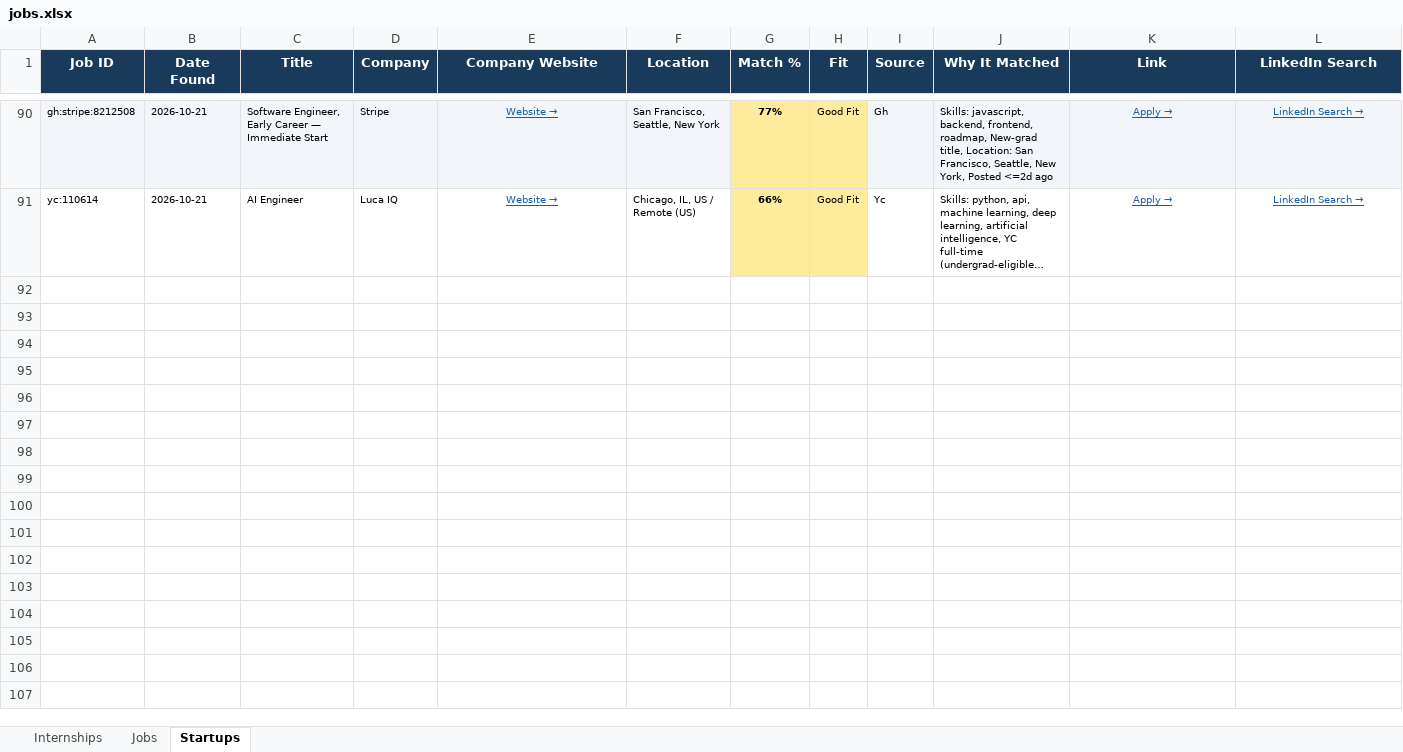
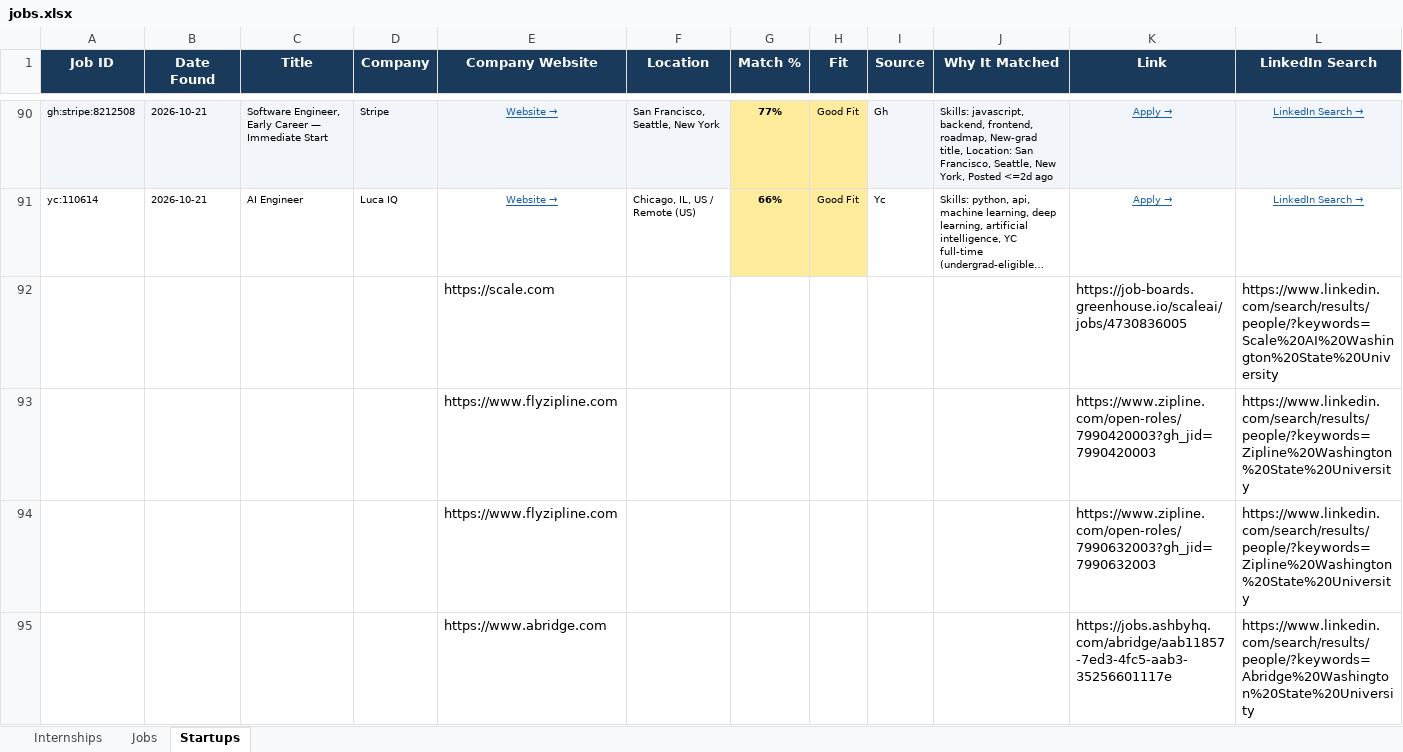
Before and after one commit to gvignesh286/26Jobs, an Excel workbook: jobs.xlsx, sheet Startups, drawn as a sheet; only a part is shown, gaps mark what is left out; long unchanged cells end in …; values as stored, in another font and other column widths than the file's, no borders; rows hold the shown columns only; the diff covers the shown part only; the diff names each change by its address in the sheet, - before the commit and + after, or states it on an @@ line.

```diff
--- a/jobs.xlsx (sheet Startups)
+++ b/jobs.xlsx (sheet Startups)
+row 92:  |  |  |  | https://scale.com |  |  |  |  |  | https://job-boards.greenhouse.io/scaleai/jobs/4730836005 | https://www.linkedin.com/search/results/people/?keywords=Scale%20AI%20Washington%20State%20University
+row 93:  |  |  |  | https://www.flyzipline.com |  |  |  |  |  | https://www.zipline.com/open-roles/7990420003?gh_jid=7990420003 | https://www.linkedin.com/search/results/people/?keywords=Zipline%20Washington%20State%20University
+row 94:  |  |  |  | https://www.flyzipline.com |  |  |  |  |  | https://www.zipline.com/open-roles/7990632003?gh_jid=7990632003 | https://www.linkedin.com/search/results/people/?keywords=Zipline%20Washington%20State%20University
+row 95:  |  |  |  | https://www.abridge.com |  |  |  |  |  | https://jobs.ashbyhq.com/abridge/aab11857-7ed3-4fc5-aab3-35256601117e | https://www.linkedin.com/search/results/people/?keywords=Abridge%20Washington%20State%20University
```
Also changed, not shown: 3 added rows elsewhere in this sheet, sheet Internships, sheet Jobs.
